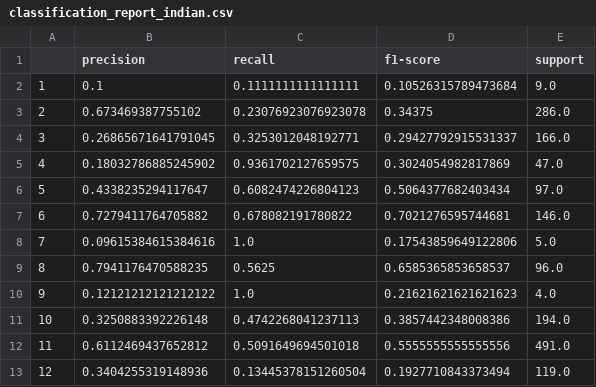
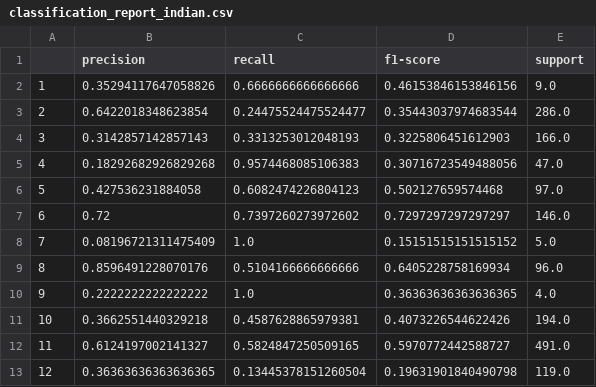
Before and after one commit to kartik-kumar-pandey/SarvekshanSaathi, a CSV file: backend/uploads/classification_report_indian.csv, drawn as a sheet; only a part is shown; the diff covers the shown part only.

```diff
--- a/backend/uploads/classification_report_indian.csv
+++ b/backend/uploads/classification_report_indian.csv
@@ -1,13 +1,13 @@
 ,precision,recall,f1-score,support
-1,0.1,0.1111111111111111,0.10526315789473684,9.0
-2,0.673469387755102,0.23076923076923078,0.34375,286.0
-3,0.26865671641791045,0.3253012048192771,0.29427792915531337,166.0
-4,0.18032786885245902,0.9361702127659575,0.3024054982817869,47.0
-5,0.4338235294117647,0.6082474226804123,0.5064377682403434,97.0
-6,0.7279411764705882,0.678082191780822,0.7021276595744681,146.0
-7,0.09615384615384616,1.0,0.17543859649122806,5.0
-8,0.7941176470588235,0.5625,0.6585365853658537,96.0
-9,0.12121212121212122,1.0,0.21621621621621623,4.0
-10,0.3250883392226148,0.4742268041237113,0.3857442348008386,194.0
-11,0.6112469437652812,0.5091649694501018,0.5555555555555556,491.0
-12,0.3404255319148936,0.13445378151260504,0.1927710843373494,119.0
+1,0.35294117647058826,0.6666666666666666,0.46153846153846156,9.0
+2,0.6422018348623854,0.24475524475524477,0.35443037974683544,286.0
+3,0.3142857142857143,0.3313253012048193,0.3225806451612903,166.0
+4,0.18292682926829268,0.9574468085106383,0.30716723549488056,47.0
+5,0.427536231884058,0.6082474226804123,0.502127659574468,97.0
+6,0.72,0.7397260273972602,0.7297297297297297,146.0
+7,0.08196721311475409,1.0,0.15151515151515152,5.0
+8,0.8596491228070176,0.5104166666666666,0.6405228758169934,96.0
+9,0.2222222222222222,1.0,0.36363636363636365,4.0
+10,0.3662551440329218,0.4587628865979381,0.4073226544622426,194.0
+11,0.6124197002141327,0.5824847250509165,0.5970772442588727,491.0
+12,0.36363636363636365,0.13445378151260504,0.19631901840490798,119.0
```
Also changed, not shown: 19 edited cells elsewhere in this file, 33 other files.
